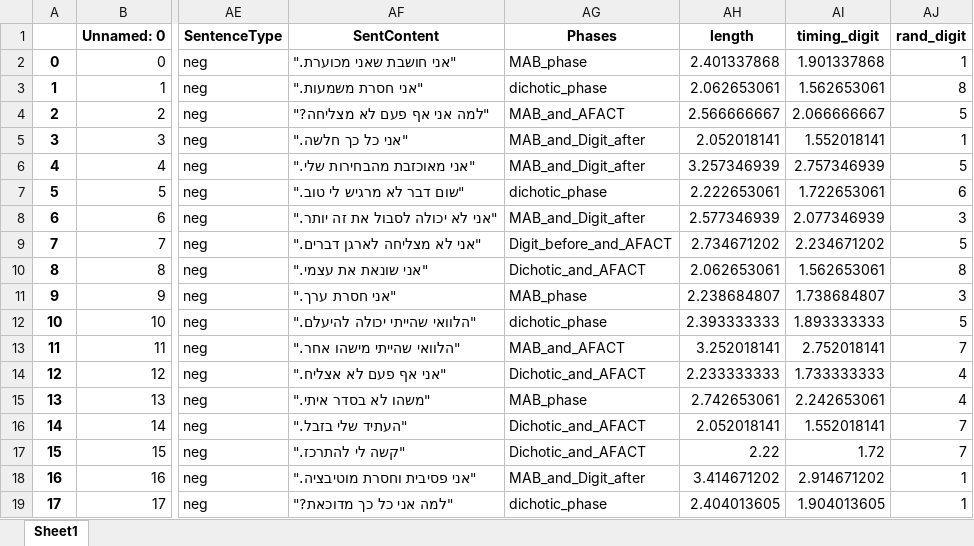
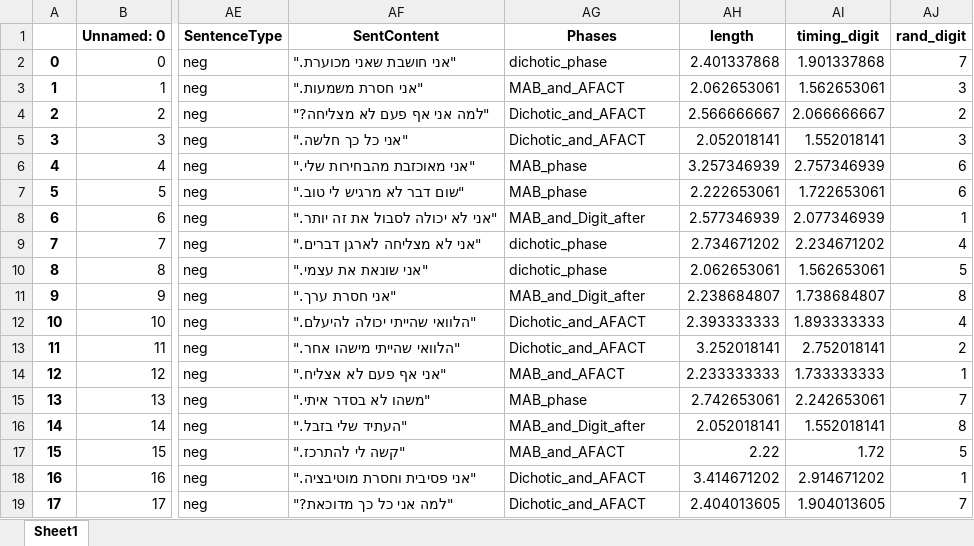
Before and after one commit to TomerOz/stp-project, an Excel workbook: Subjects/subject 1/processed_audio_df.xlsx, sheet Sheet1, drawn as a sheet; only a part is shown, gaps mark what is left out; values as stored, in another font and other column widths than the file's, no borders; the diff covers the shown part only; the diff names each change by its address in the sheet, - before the commit and + after, or states it on an @@ line.

```diff
--- a/Subjects/subject 1/processed_audio_df.xlsx (sheet Sheet1)
+++ b/Subjects/subject 1/processed_audio_df.xlsx (sheet Sheet1)
-AG2 (Phases): MAB_phase
+AG2 (Phases): dichotic_phase
-AJ2 (rand_digit): 1
+AJ2 (rand_digit): 7
-AG3 (Phases): dichotic_phase
+AG3 (Phases): MAB_and_AFACT
-AJ3 (rand_digit): 8
+AJ3 (rand_digit): 3
-AG4 (Phases): MAB_and_AFACT
+AG4 (Phases): Dichotic_and_AFACT
-AJ4 (rand_digit): 5
+AJ4 (rand_digit): 2
-AG5 (Phases): MAB_and_Digit_after
+AG5 (Phases): Dichotic_and_AFACT
-AJ5 (rand_digit): 1
+AJ5 (rand_digit): 3
-AG6 (Phases): MAB_and_Digit_after
+AG6 (Phases): MAB_phase
-AJ6 (rand_digit): 5
+AJ6 (rand_digit): 6
-AG7 (Phases): dichotic_phase
+AG7 (Phases): MAB_phase
-AJ8 (rand_digit): 3
+AJ8 (rand_digit): 1
-AG9 (Phases): Digit_before_and_AFACT
+AG9 (Phases): dichotic_phase
-AJ9 (rand_digit): 5
+AJ9 (rand_digit): 4
-AG10 (Phases): Dichotic_and_AFACT
+AG10 (Phases): dichotic_phase
-AJ10 (rand_digit): 8
+AJ10 (rand_digit): 5
-AG11 (Phases): MAB_phase
+AG11 (Phases): MAB_and_Digit_after
-AJ11 (rand_digit): 3
+AJ11 (rand_digit): 8
-AG12 (Phases): dichotic_phase
+AG12 (Phases): Dichotic_and_AFACT
-AJ12 (rand_digit): 5
+AJ12 (rand_digit): 4
-AG13 (Phases): MAB_and_AFACT
+AG13 (Phases): Dichotic_and_AFACT
-AJ13 (rand_digit): 7
+AJ13 (rand_digit): 2
-AG14 (Phases): Dichotic_and_AFACT
+AG14 (Phases): MAB_and_AFACT
-AJ14 (rand_digit): 4
+AJ14 (rand_digit): 1
-AJ15 (rand_digit): 4
+AJ15 (rand_digit): 7
-AG16 (Phases): Dichotic_and_AFACT
+AG16 (Phases): MAB_and_Digit_after
-AJ16 (rand_digit): 7
+AJ16 (rand_digit): 8
-AG17 (Phases): Dichotic_and_AFACT
+AG17 (Phases): MAB_and_AFACT
-AJ17 (rand_digit): 7
+AJ17 (rand_digit): 5
-AG18 (Phases): MAB_and_Digit_after
+AG18 (Phases): Dichotic_and_AFACT
-AG19 (Phases): dichotic_phase
+AG19 (Phases): Dichotic_and_AFACT
-AJ19 (rand_digit): 1
+AJ19 (rand_digit): 7
```
Also changed, not shown: 111 edited cells elsewhere in this sheet, Debug Output/debug_trials_dichotic_session_dichotic_phase.xlsx, Debug Output/dubg_trials.xlsx, 9 other files.
